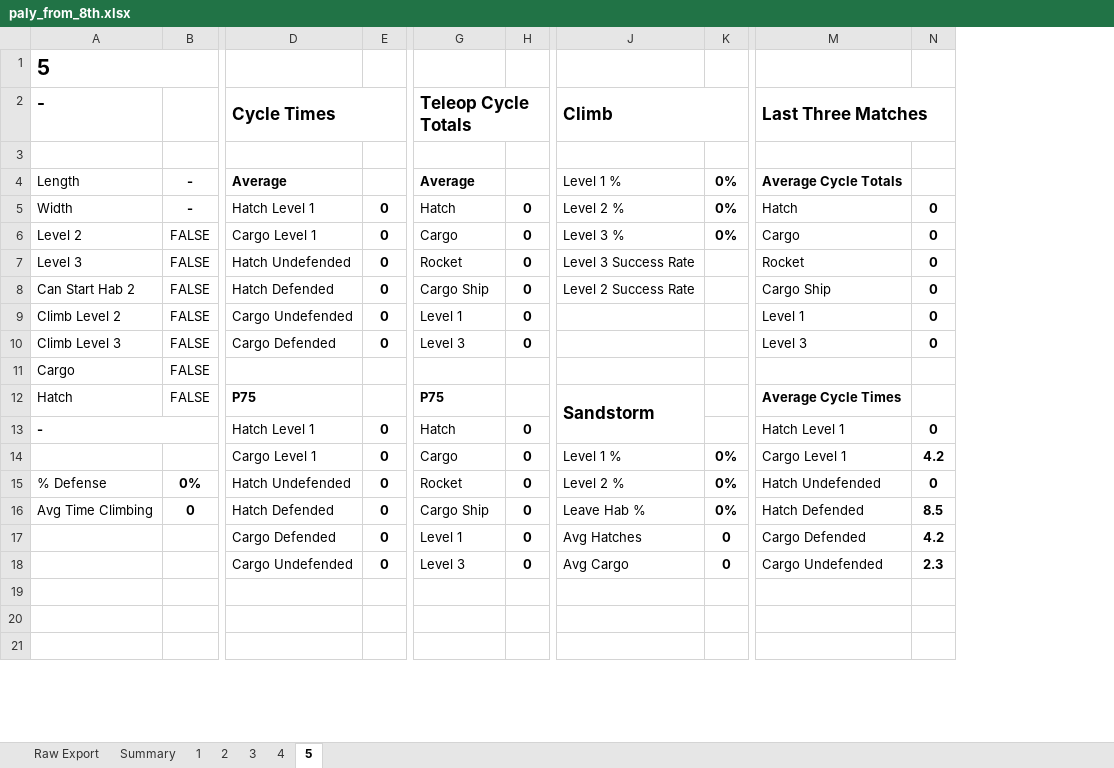
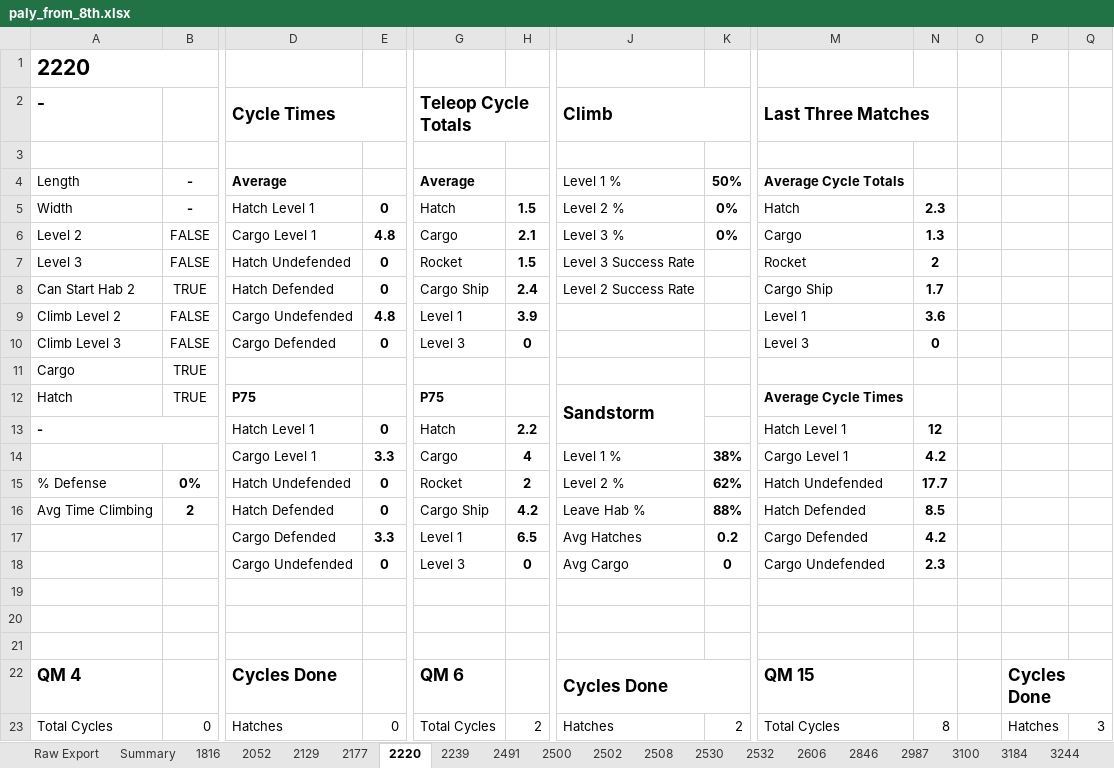
Before and after one commit to Team-2502/ScoutingServer2019, an Excel workbook: paly_from_8th.xlsx, sheet 2220, drawn as a sheet; only a part is shown, gaps mark what is left out; values as stored, in another font and other column widths than the file's, no borders; removed rows and columns are numbered as before the commit, all else as after; rows hold the shown columns only; the diff covers the shown part only; the diff names each change by its address in the sheet, - before the commit and + after, or states it on an @@ line.

```diff
--- a/paly_from_8th.xlsx (sheet 2220)
+++ b/paly_from_8th.xlsx (sheet 2220)
-sheet tab: 1
+sheet tab: 1816
-sheet tab: 2
+sheet tab: 2052
-sheet tab: 3
+sheet tab: 2129
-sheet tab: 4
+sheet tab: 2177
-sheet tab: 5
+sheet tab: 2220
+sheet tab: 2239
+sheet tab: 2491
+sheet tab: 2500
+sheet tab: 2502
+sheet tab: 2508
+sheet tab: 2530
+sheet tab: 2532
+sheet tab: 2606
+sheet tab: 2846
+sheet tab: 2987
+sheet tab: 3100
+sheet tab: 3184
+sheet tab: 3244
-column K, rows 4-18: 0% | 0% | 0% |  |  |  |  |  |  |  | 0% | 0% | 0% | 0 | 0
+column K, rows 4-18: 50% | 0% | 0% |  |  |  |  |  |  |  | 38% | 62% | 88% | 0.2 | 0
+column O, empty
+column P, empty
+column Q, empty
-A1: 5
+A1: 2220
-H5: 0
+H5: 1.5
-N5: 0
+N5: 2.3
-E6: 0
+E6: 4.8
-H6: 0
+H6: 2.1
-N6: 0
+N6: 1.3
-H7: 0
+H7: 1.5
-N7: 0
+N7: 2
-B8: FALSE
+B8: TRUE
-H8: 0
+H8: 2.4
-N8: 0
+N8: 1.7
-E9: 0
+E9: 4.8
-H9: 0
+H9: 3.9
-N9: 0
+N9: 3.6
-B11:B12: FALSE
+B11:B12: TRUE
-H13: 0
+H13: 2.2
-N13: 0
+N13: 12
-E14: 0
+E14: 3.3
-H14: 0
+H14: 4
-H15: 0
+H15: 2
-N15: 0
+N15: 17.7
-B16: 0
+B16: 2
-H16: 0
+H16: 4.2
-E17: 0
+E17: 3.3
-H17: 0
+H17: 6.5
+row 22: QM 4 |  | Cycles Done |  | QM 6 |  | Cycles Done |  | QM 15 |  |  | Cycles Done
+row 23: Total Cycles | 0 | Hatches | 0 | Total Cycles | 2 | Hatches | 2 | Total Cycles | 8 |  | Hatches | 3
```
Also changed, not shown: 31 added rows, 2 edited cells and merged cells elsewhere in this sheet, sheet Raw Export, sheet Summary, sheet 2052, sheet 2129, sheet 2177, sheet 1816, other sheet tabs, 2 other files.
